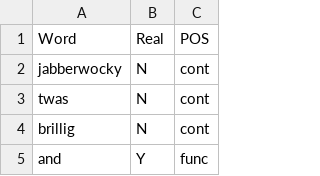
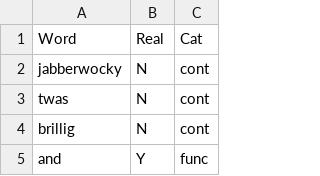
Before and after one commit to nthuTYChen/Statistics_in_R, a CSV file: 2024/3_Data/jabberwocky_words_cat.csv, drawn as a sheet; only a part is shown.

Commit message:
Update jabberwocky_words_cat.csv

```diff
--- a/2024/3_Data/jabberwocky_words_cat.csv
+++ b/2024/3_Data/jabberwocky_words_cat.csv
@@ -1,2 +1,2 @@
-Word,Real,POS
+Word,Real,Cat
 jabberwocky,N,cont
```
